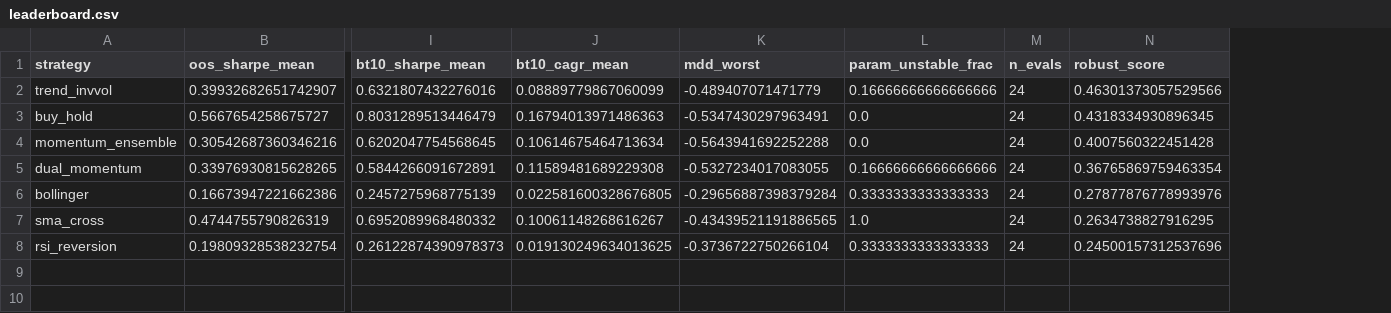
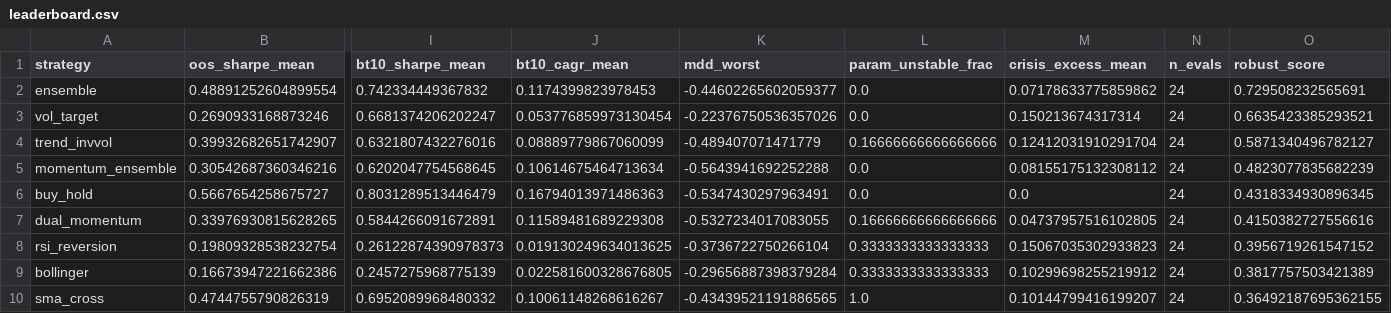
Before and after one commit to donghyun999/quant-trader, a CSV file: research/results/leaderboard.csv, drawn as a sheet; only a part is shown, gaps mark what is left out; removed rows and columns are numbered as before the commit, all else as after; rows hold the shown columns only; the diff names each change by its address in the sheet, - before the commit and + after, or states it on an @@ line.

```diff
--- a/research/results/leaderboard.csv
+++ b/research/results/leaderboard.csv
+column M (crisis_excess_mean), row 4: 0.12412031910291704; rows 6-7: 0.0 | 0.04737957516102805; rows 9-10: 0.10299698255219912 | 0.10144799416199207
+row 2: ensemble | 0.48891252604899554 | 0.742334449367832 | 0.1174399823978453 | -0.44602265602059377 | 0.0 | 0.07178633775859862 | 24 | 0.729508232565691
+row 3: vol_target | 0.2690933168873246 | 0.6681374206202247 | 0.053776859973130454 | -0.22376750536357026 | 0.0 | 0.150213674317314 | 24 | 0.6635423385293521
-O4 (robust_score): 0.46301373057529566
+O4 (robust_score): 0.5871340496782127
+row 5: momentum_ensemble | 0.30542687360346216 | 0.6202047754568645 | 0.10614675464713634 | -0.5643941692252288 | 0.0 | 0.08155175132308112 | 24 | 0.4823077835682239
-row 4: momentum_ensemble | 0.30542687360346216 | 0.6202047754568645 | 0.10614675464713634 | -0.5643941692252288 | 0.0 | 24 | 0.4007560322451428
-O7 (robust_score): 0.36765869759463354
+O7 (robust_score): 0.4150382727556616
+row 8: rsi_reversion | 0.19809328538232754 | 0.26122874390978373 | 0.019130249634013625 | -0.3736722750266104 | 0.3333333333333333 | 0.15067035302933823 | 24 | 0.3956719261547152
-O9 (robust_score): 0.27877876778993976
+O9 (robust_score): 0.3817757503421389
-O10 (robust_score): 0.2634738827916295
+O10 (robust_score): 0.36492187695362155
-row 8: rsi_reversion | 0.19809328538232754 | 0.26122874390978373 | 0.019130249634013625 | -0.3736722750266104 | 0.3333333333333333 | 24 | 0.24500157312537696
```
Also changed, not shown: 5 other files.
